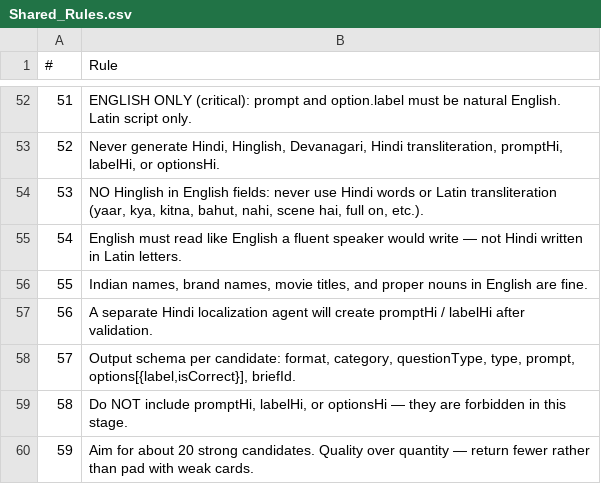
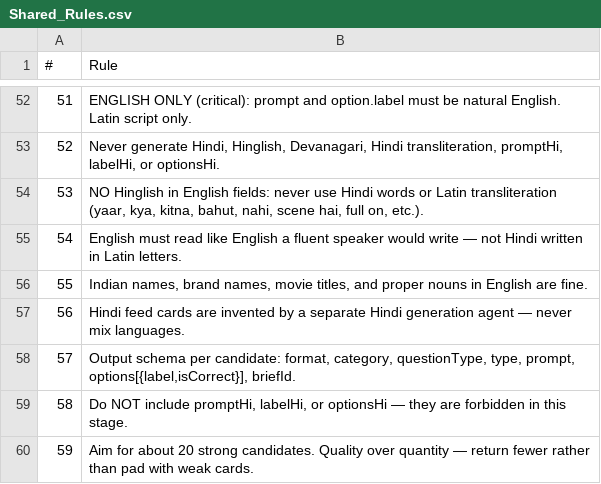
Before and after one commit to BlackPrince2607/Playbyte, a CSV file: docs/content/maja-content-gen-prompts-csv/Shared_Rules.csv, drawn as a sheet; only a part is shown, gaps mark what is left out.

```diff
--- a/docs/content/maja-content-gen-prompts-csv/Shared_Rules.csv
+++ b/docs/content/maja-content-gen-prompts-csv/Shared_Rules.csv
@@ -56,3 +56,3 @@
 55,"Indian names, brand names, movie titles, and proper nouns in English are fine."
-56,A separate Hindi localization agent will create promptHi / labelHi after validation.
+56,Hindi feed cards are invented by a separate Hindi generation agent — never mix languages.
 57,"Output schema per candidate: format, category, questionType, type, prompt, options[{label,isCorrect}], briefId."
```
Also changed, not shown: docs/content/maja-content-gen-prompts-csv/Agent_System_Prompt.csv, docs/content/maja-content-gen-prompts-csv/Output_Contract.csv, 39 other files.
